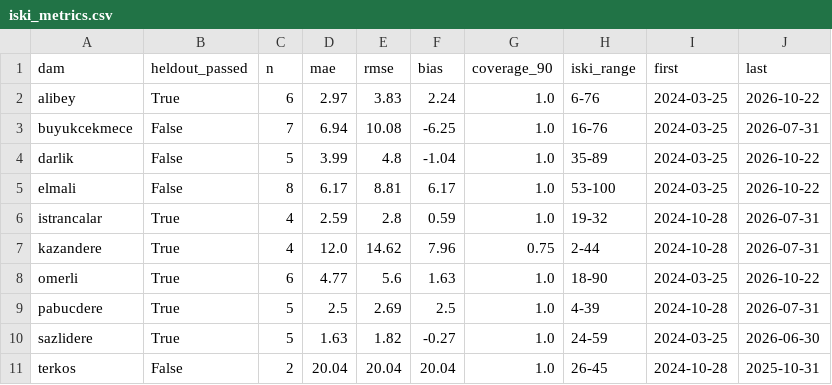
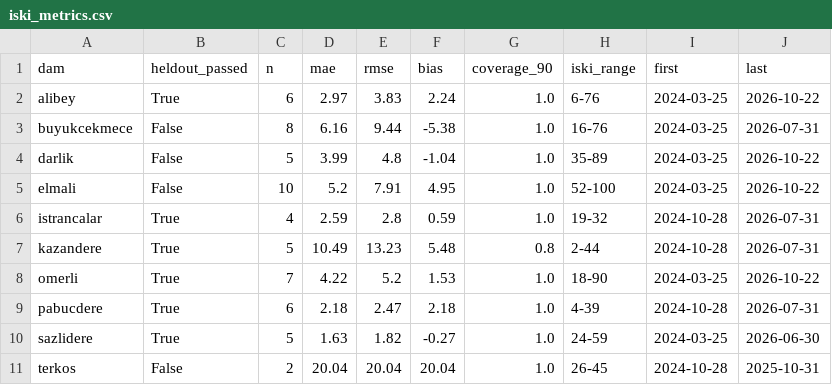
Before and after one commit to Esquetta/baraj-aynasi, a CSV file: results/iski_metrics.csv, drawn as a sheet.

```diff
--- a/results/iski_metrics.csv
+++ b/results/iski_metrics.csv
@@ -2,9 +2,9 @@ dam,heldout_passed,n,mae,rmse,bias,coverage_90,iski_range,first,last
 alibey,True,6,2.97,3.83,2.24,1.0,6-76,2024-03-25,2026-10-22
-buyukcekmece,False,7,6.94,10.08,-6.25,1.0,16-76,2024-03-25,2026-07-31
+buyukcekmece,False,8,6.16,9.44,-5.38,1.0,16-76,2024-03-25,2026-07-31
 darlik,False,5,3.99,4.8,-1.04,1.0,35-89,2024-03-25,2026-10-22
-elmali,False,8,6.17,8.81,6.17,1.0,53-100,2024-03-25,2026-10-22
+elmali,False,10,5.2,7.91,4.95,1.0,52-100,2024-03-25,2026-10-22
 istrancalar,True,4,2.59,2.8,0.59,1.0,19-32,2024-10-28,2026-07-31
-kazandere,True,4,12.0,14.62,7.96,0.75,2-44,2024-10-28,2026-07-31
-omerli,True,6,4.77,5.6,1.63,1.0,18-90,2024-03-25,2026-10-22
-pabucdere,True,5,2.5,2.69,2.5,1.0,4-39,2024-10-28,2026-07-31
+kazandere,True,5,10.49,13.23,5.48,0.8,2-44,2024-10-28,2026-07-31
+omerli,True,7,4.22,5.2,1.53,1.0,18-90,2024-03-25,2026-10-22
+pabucdere,True,6,2.18,2.47,2.18,1.0,4-39,2024-10-28,2026-07-31
 sazlidere,True,5,1.63,1.82,-0.27,1.0,24-59,2024-03-25,2026-06-30
```
Also changed, not shown: results/iski_check.csv, 14 other files.
